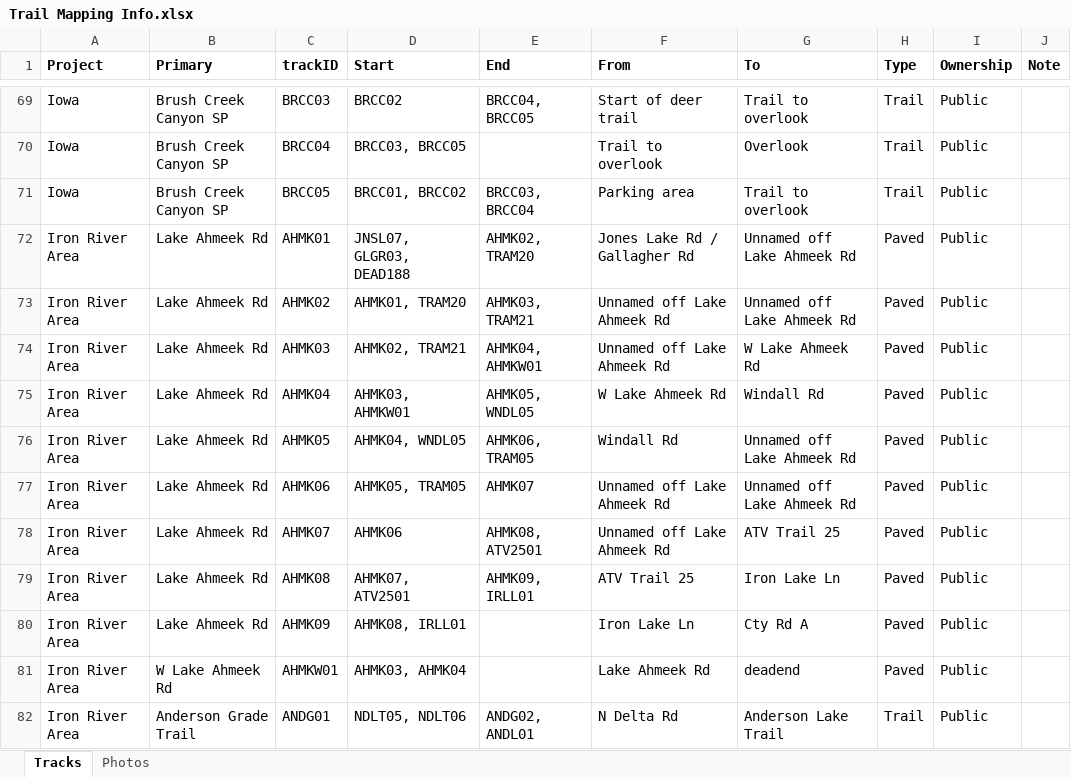
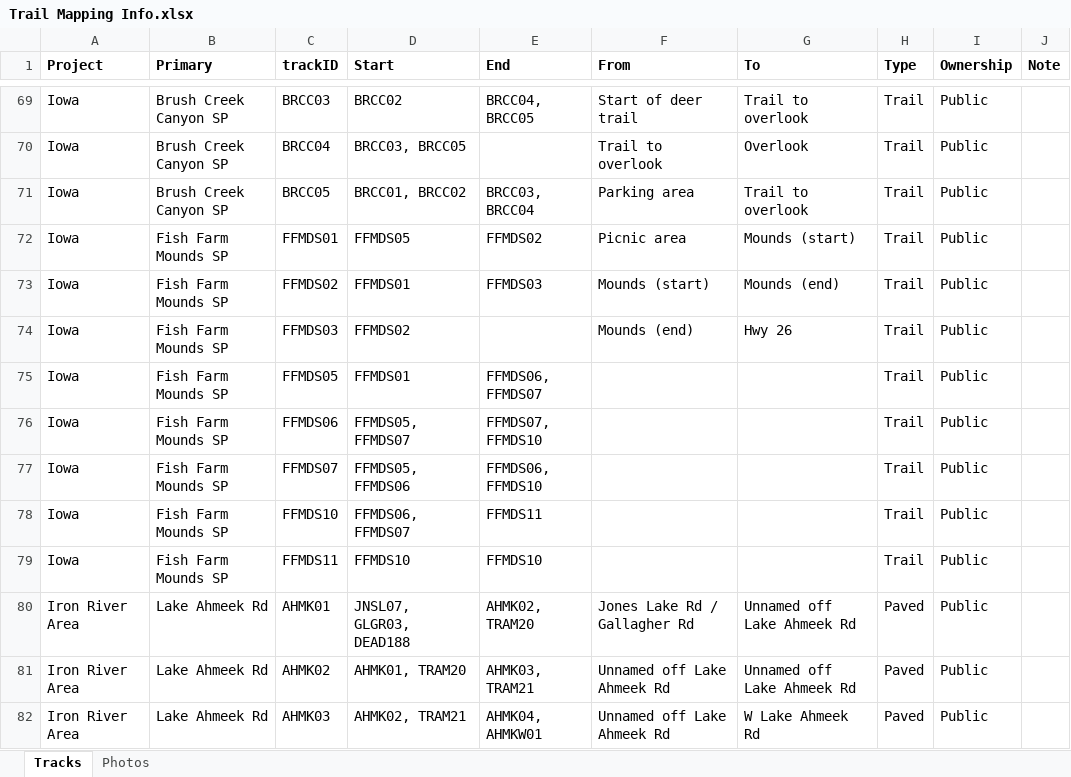
Before and after one commit to droglenc/MAPPING, an Excel workbook: Data/Trail Mapping Info.xlsx, sheet Tracks, drawn as a sheet; only a part is shown, gaps mark what is left out; the shorter side is filled out with more unchanged rows; values as stored, in another font and other column widths than the file's, no borders; the diff names each change by its address in the sheet, - before the commit and + after, or states it on an @@ line.

Commit message:
Added Fish Farm Mounds

```diff
--- a/Data/Trail Mapping Info.xlsx (sheet Tracks)
+++ b/Data/Trail Mapping Info.xlsx (sheet Tracks)
+row 72: Iowa | Fish Farm Mounds SP | FFMDS01 | FFMDS05 | FFMDS02 | Picnic area | Mounds (start) | Trail | Public
+row 73: Iowa | Fish Farm Mounds SP | FFMDS02 | FFMDS01 | FFMDS03 | Mounds (start) | Mounds (end) | Trail | Public
+row 74: Iowa | Fish Farm Mounds SP | FFMDS03 | FFMDS02 |  | Mounds (end) | Hwy 26 | Trail | Public
+row 75: Iowa | Fish Farm Mounds SP | FFMDS05 | FFMDS01 | FFMDS06, FFMDS07 |  |  | Trail | Public
+row 76: Iowa | Fish Farm Mounds SP | FFMDS06 | FFMDS05, FFMDS07 | FFMDS07, FFMDS10 |  |  | Trail | Public
+row 77: Iowa | Fish Farm Mounds SP | FFMDS07 | FFMDS05, FFMDS06 | FFMDS06, FFMDS10 |  |  | Trail | Public
+row 78: Iowa | Fish Farm Mounds SP | FFMDS10 | FFMDS06, FFMDS07 | FFMDS11 |  |  | Trail | Public
+row 79: Iowa | Fish Farm Mounds SP | FFMDS11 | FFMDS10 | FFMDS10 |  |  | Trail | Public
```
Also changed, not shown: sheet Photos, 21 other files.
